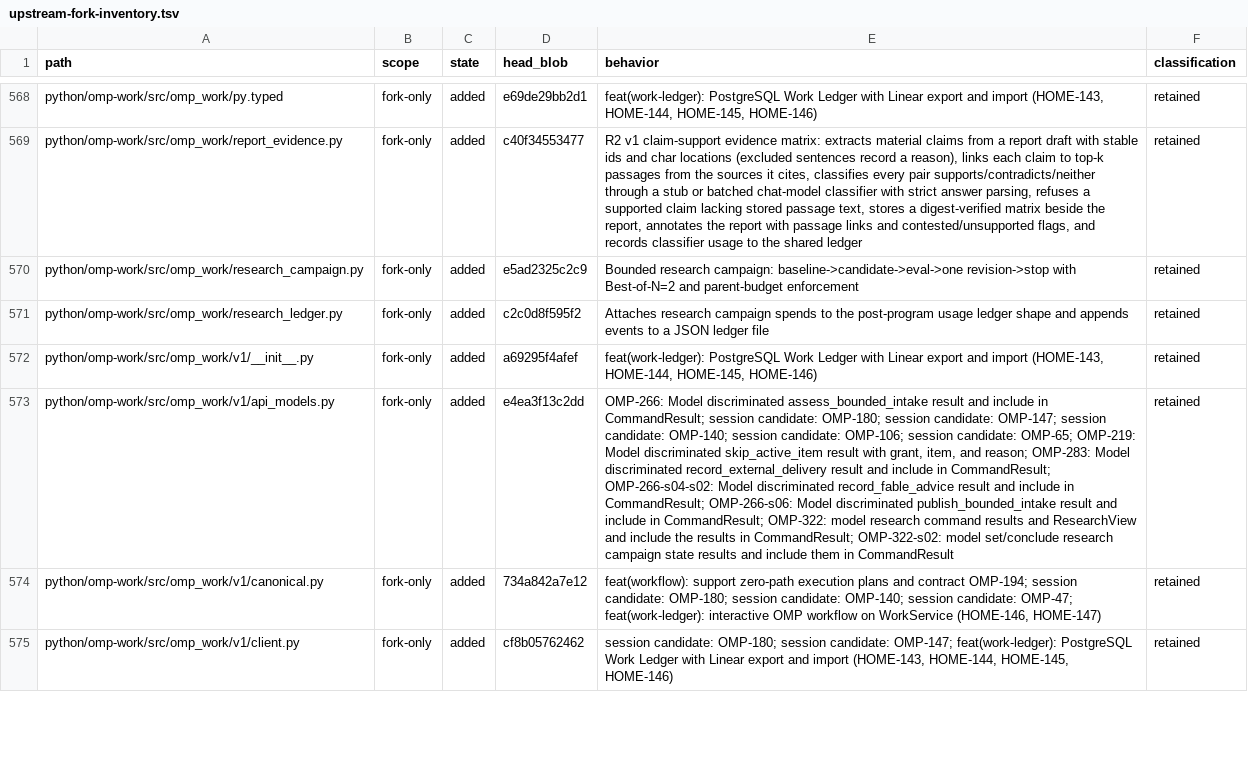
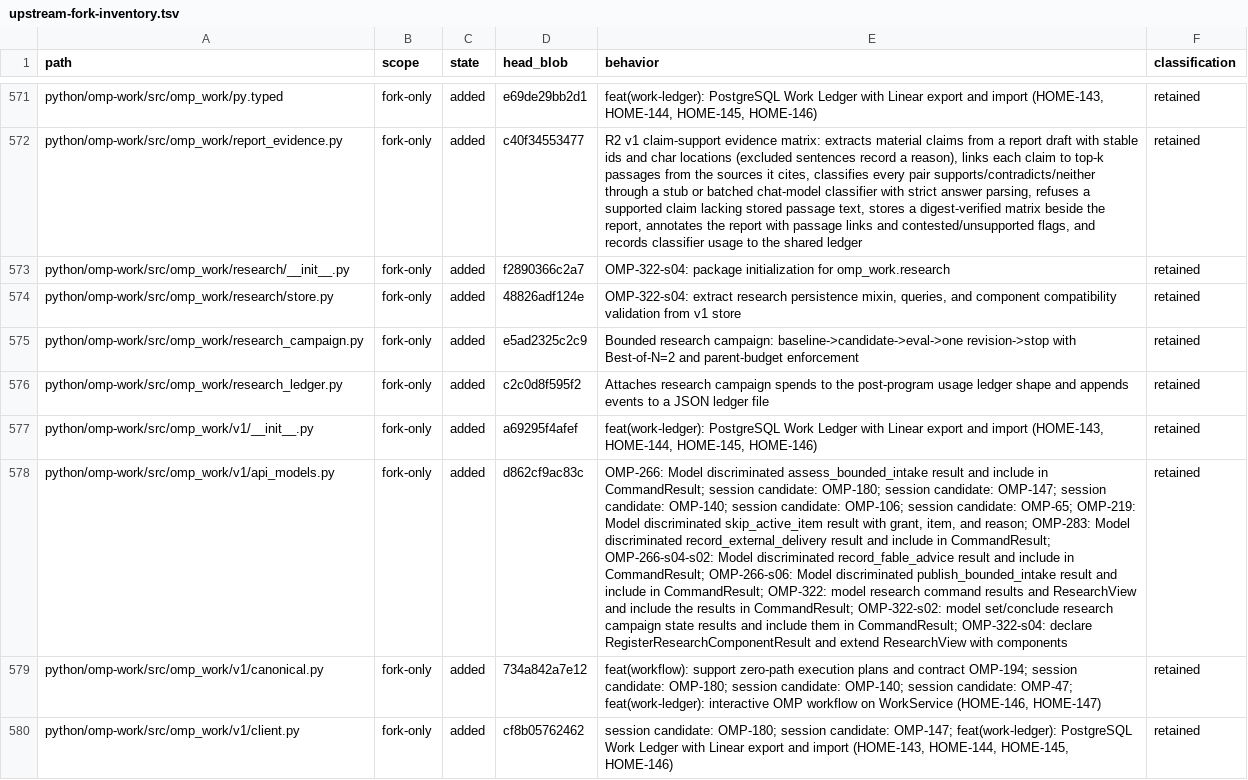
Before and after one commit to theturtlecsz/oh-my-pi, a TSV file: docs/upstream-fork-inventory.tsv, drawn as a sheet; only a part is shown, gaps mark what is left out; addresses are those after the commit; the diff covers the shown part only; the diff names each change by its address in the sheet, - before the commit and + after, or states it on an @@ line.

Commit message:
OMP-322-s04: port research persistence extraction and component compatibility manifests
Port research persistence extraction (7626163e3d) and component compatibility manifests (14a6edbd34) onto the record-only research contracts: extract ResearchStoreMixin and store_shared, register_research_component command, campaign compatibility manifests with content-addressed descriptors, and migration 0027.

Migration 0038 -> 0027, decision 0011 -> 0010; schema JSONs regenerated from the models.

ported 7626163e3d 14a6edbd34 -> this commit

```diff
--- a/docs/upstream-fork-inventory.tsv
+++ b/docs/upstream-fork-inventory.tsv
+row 573: python/omp-work/src/omp_work/research/__init__.py | fork-only | added | f2890366c2a7 | OMP-322-s04: package initialization for omp_work.research | retained
+row 574: python/omp-work/src/omp_work/research/store.py | fork-only | added | 48826adf124e | OMP-322-s04: extract research persistence mixin, queries, and component compatibility validation from v1 store | retained
-D578 (head_blob): e4ea3f13c2dd
+D578 (head_blob): d862cf9ac83c
-E578 (behavior): …them in CommandResult
+E578 (behavior): …them in CommandResult; OMP-322-s04: declare RegisterResearchComponentResult and extend ResearchView with components
```
Also changed, not shown: 5 added rows and 28 edited cells elsewhere in this file, 22 other files.
